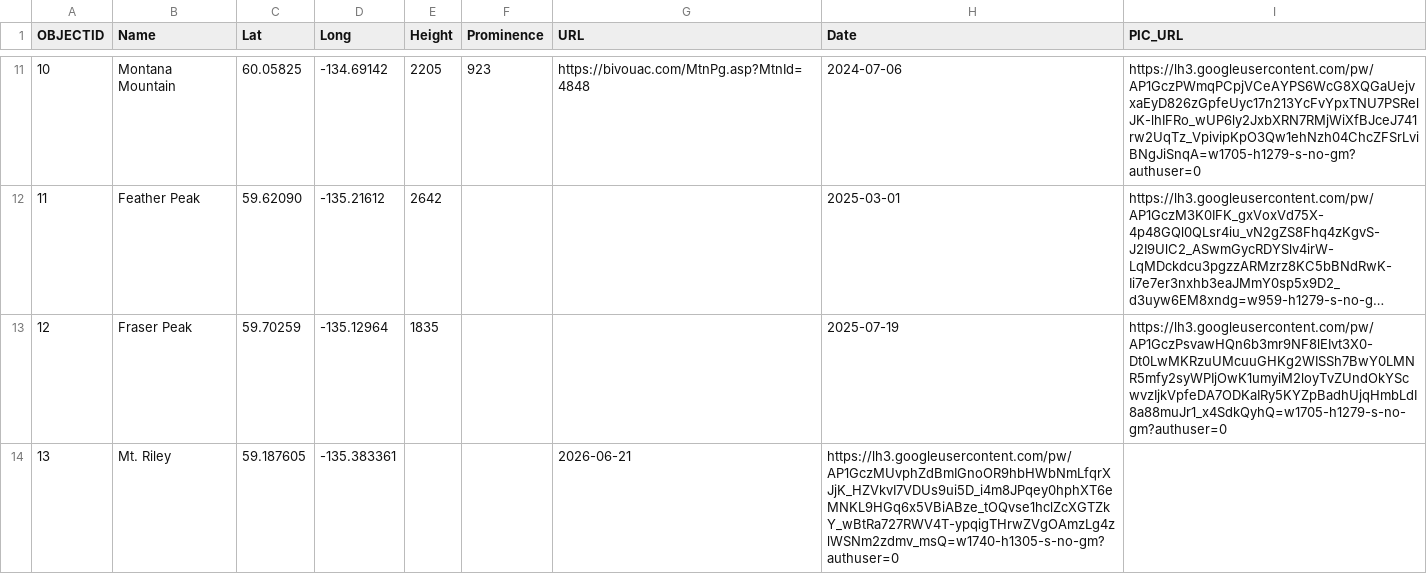
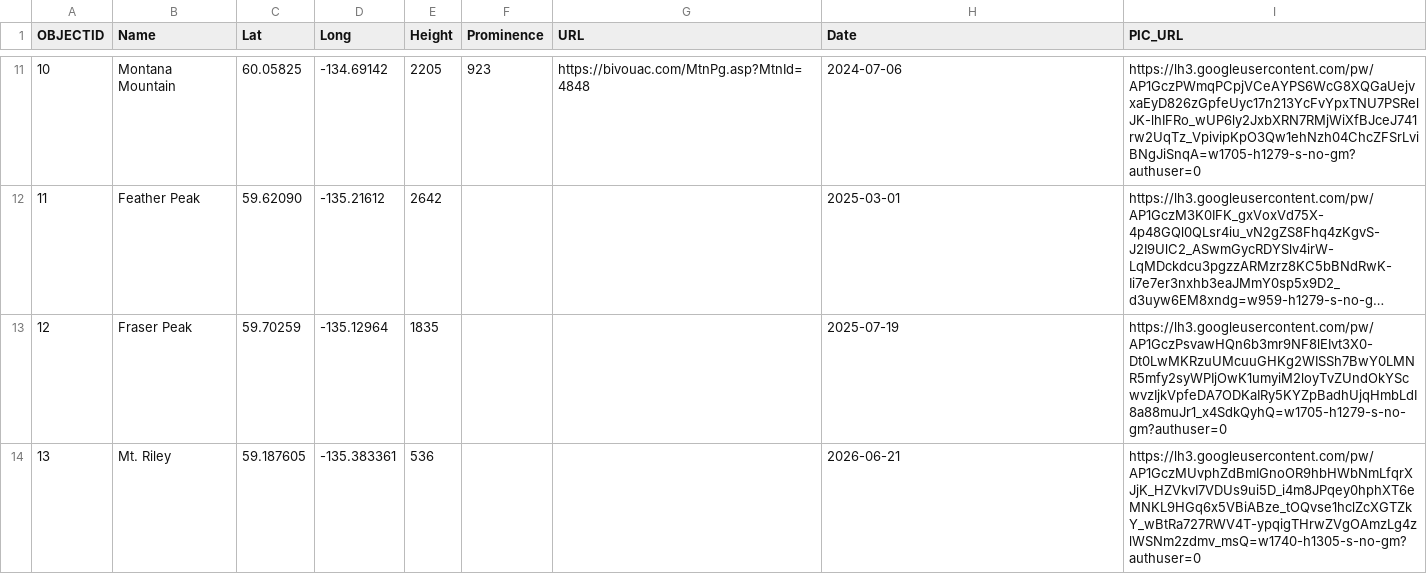
Before and after one commit to bgrrw/Yukon, a CSV file: CSV/Summits.csv, drawn as a sheet; only a part is shown, gaps mark what is left out; long unchanged cells end in ….

Commit message:
Update Summits.csv

```diff
--- a/CSV/Summits.csv
+++ b/CSV/Summits.csv
@@ -13,2 +13,2 @@ OBJECTID,Name,Lat,Long,Height,Prominence,URL,Date,PIC_URL
 12,Fraser Peak,59.70259,-135.12964,1835,,,2025-07-19,https://lh3.googleusercontent.com/pw/AP1GczPsvawHQn6b3mr9NF8lEIvt3X0-Dt0LwMKRzuUMcuuGHKg2WISSh7BwY0LMNR5mfy2syWPIjOwK1umyiM2loyTvZUndOkYScwvzIjkVpfeDA7ODKaIRy5KYZpBadhUjqHmbLdI8a88muJr1_x4SdkQyhQ=w1705-h1279-s-no-gm?authuser=0
-13,Mt. Riley,59.187605, -135.383361,,,2026-06-21,https://lh3.googleusercontent.com/pw/AP1GczMUvphZdBmIGnoOR9hbHWbNmLfqrXJjK_HZVkvI7VDUs9ui5D_i4m8JPqey0hphXT6eMNKL9HGq6x5VBiABze_tOQvse1hclZcXGTZkY_wBtRa727RWV4T-ypqigTHrwZVgOAmzLg4zlWSNm2zdmv_msQ=w1740-h1305-s-no-gm?authuser=0
+13,Mt. Riley,59.187605,-135.383361,536,,,2026-06-21,https://lh3.googleusercontent.com/pw/AP1GczMUvphZdBmIGnoOR9hbHWbNmLfqrXJjK_HZVkvI7VDUs9ui5D_i4m8JPqey0hphXT6eMNKL9HGq6x5VBiABze_tOQvse1hclZcXGTZkY_wBtRa727RWV4T-ypqigTHrwZVgOAmzLg4zlWSNm2zdmv_msQ=w1740-h1305-s-no-gm?authuser=0
```
